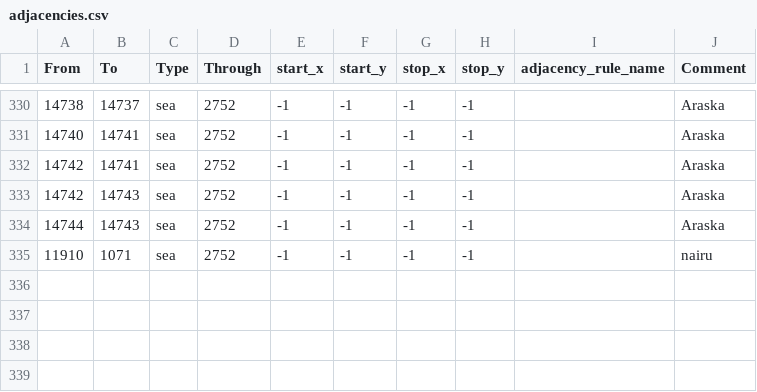
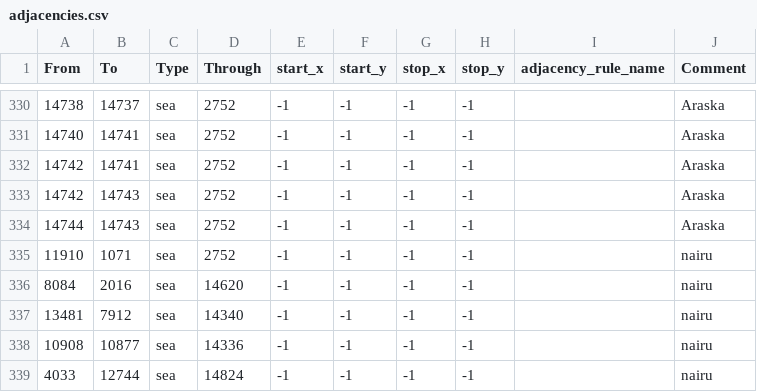
Before and after one commit to BSM-HOI4/HOI4-Bakasekaitizu-MOD, a CSV file: bakasekai/map/adjacencies.csv, drawn as a sheet; only a part is shown, gaps mark what is left out; the diff names each change by its address in the sheet, - before the commit and + after, or states it on an @@ line.

Commit message:
ナイル川数カ所の接続

```diff
--- a/bakasekai/map/adjacencies.csv
+++ b/bakasekai/map/adjacencies.csv
+row 336: 8084 | 2016 | sea | 14620 | -1 | -1 | -1 | -1 |  | nairu
+row 337: 13481 | 7912 | sea | 14340 | -1 | -1 | -1 | -1 |  | nairu
+row 338: 10908 | 10877 | sea | 14336 | -1 | -1 | -1 | -1 |  | nairu
+row 339: 4033 | 12744 | sea | 14824 | -1 | -1 | -1 | -1 |  | nairu
```
